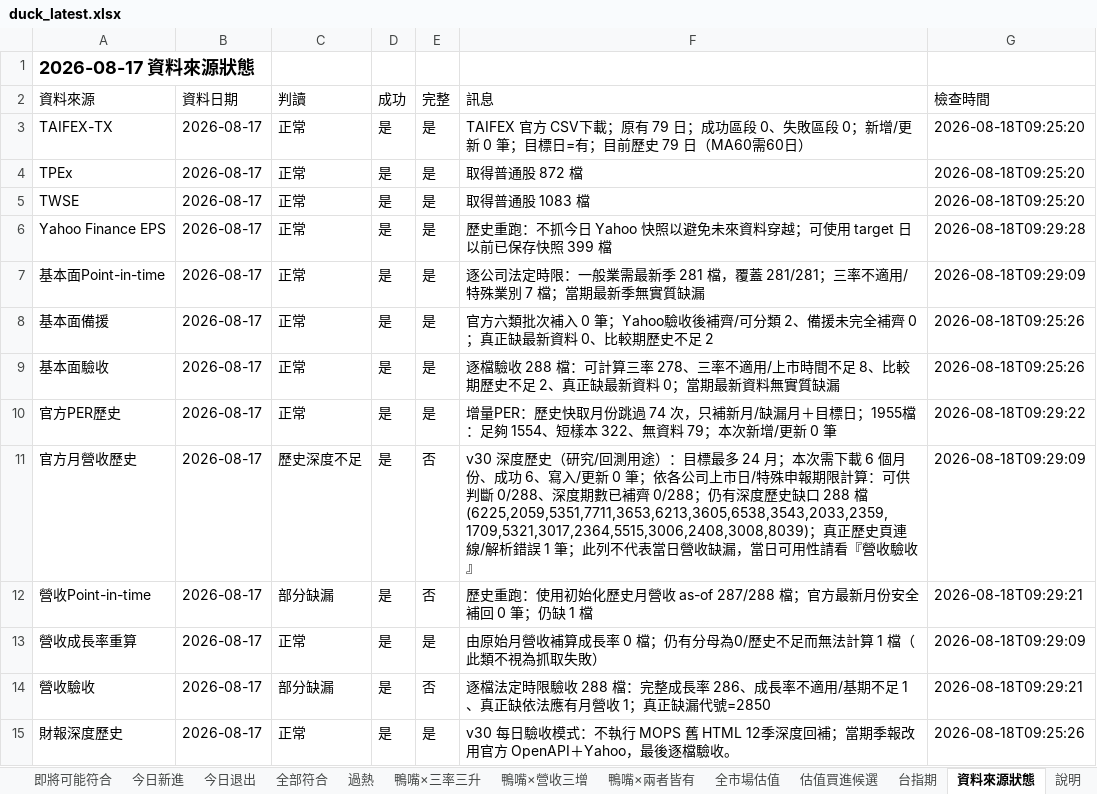
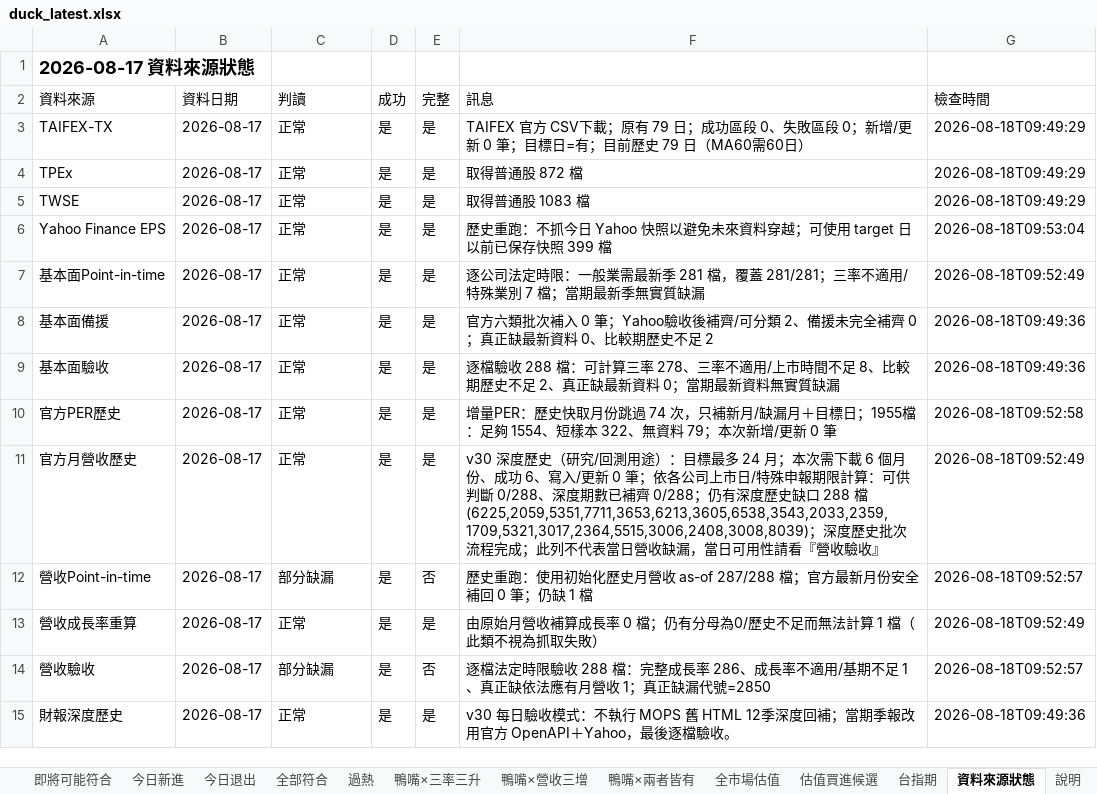
Before and after one commit to jan770610-dot/tw-stock-dashboard-test, an Excel workbook: duck_latest.xlsx, sheet 資料來源狀態, drawn as a sheet; values as stored, in another font and other column widths than the file's, no borders; the diff names each change by its address in the sheet, - before the commit and + after, or states it on an @@ line.

```diff
--- a/duck_latest.xlsx (sheet 資料來源狀態)
+++ b/duck_latest.xlsx (sheet 資料來源狀態)
-G3:G5 (檢查時間): 2026-08-18T09:25:20
+G3:G5 (檢查時間): 2026-08-18T09:49:29
-G6 (檢查時間): 2026-08-18T09:29:28
+G6 (檢查時間): 2026-08-18T09:53:04
-G7 (檢查時間): 2026-08-18T09:29:09
+G7 (檢查時間): 2026-08-18T09:52:49
-G8:G9 (檢查時間): 2026-08-18T09:25:26
+G8:G9 (檢查時間): 2026-08-18T09:49:36
-G10 (檢查時間): 2026-08-18T09:29:22
+G10 (檢查時間): 2026-08-18T09:52:58
-C11 (判讀): 歷史深度不足
+C11 (判讀): 正常
-E11 (完整): 否
+E11 (完整): 是
-F11 (訊息): …檔 (6225,2059,5351,7711,3653,6213,3605,6538,3543,2033,2359,1709,5321,3017,2364,5515,3006,2408,3008,8039)；真正歷史頁連線/解析錯誤 1 筆；此列不…
+F11 (訊息): …檔 (6225,2059,5351,7711,3653,6213,3605,6538,3543,2033,2359,1709,5321,3017,2364,5515,3006,2408,3008,8039)；深度歷史批次流程完成；此列不…
-G11 (檢查時間): 2026-08-18T09:29:09
+G11 (檢查時間): 2026-08-18T09:52:49
-G12 (檢查時間): 2026-08-18T09:29:21
+G12 (檢查時間): 2026-08-18T09:52:57
-G13 (檢查時間): 2026-08-18T09:29:09
+G13 (檢查時間): 2026-08-18T09:52:49
-G14 (檢查時間): 2026-08-18T09:29:21
+G14 (檢查時間): 2026-08-18T09:52:57
-G15 (檢查時間): 2026-08-18T09:25:26
+G15 (檢查時間): 2026-08-18T09:49:36
```
Also changed, not shown: 1 other file.
